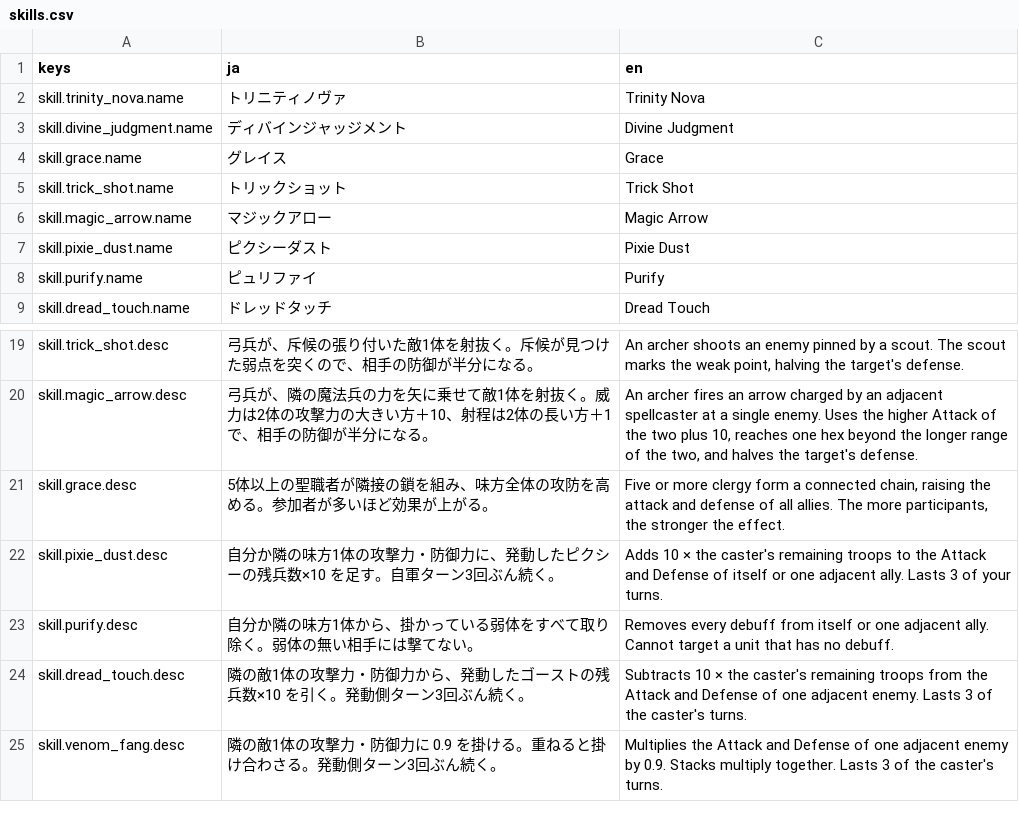
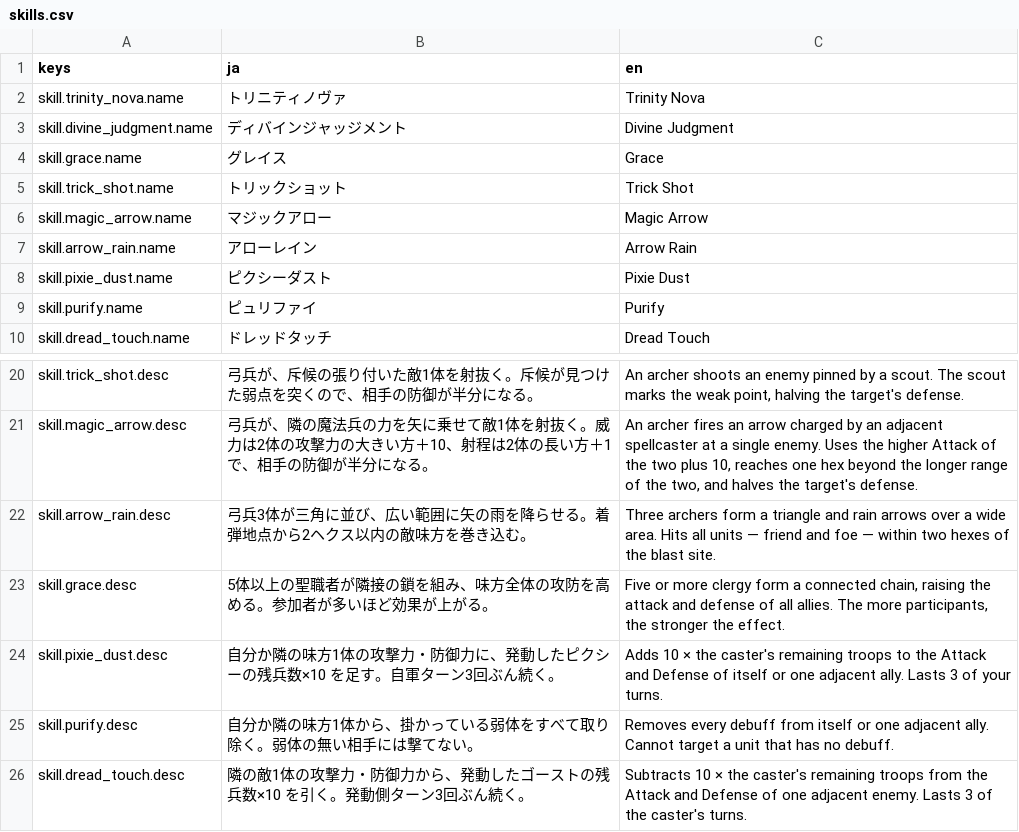
Before and after one commit to sway11466/senaris, a CSV file: godot/data/i18n/skills.csv, drawn as a sheet; only a part is shown, gaps mark what is left out; the shorter side is filled out with more unchanged rows.

```diff
--- a/godot/data/i18n/skills.csv
+++ b/godot/data/i18n/skills.csv
@@ -6,2 +6,3 @@ skill.trick_shot.name,トリックショット,Trick Shot
 skill.magic_arrow.name,マジックアロー,Magic Arrow
+skill.arrow_rain.name,アローレイン,Arrow Rain
 skill.pixie_dust.name,ピクシーダスト,Pixie Dust
@@ -20,2 +21,3 @@ skill.trick_shot.desc,弓兵が、斥候の張り付いた敵1体を射抜く。
 skill.magic_arrow.desc,弓兵が、隣の魔法兵の力を矢に乗せて敵1体を射抜く。威力は2体の攻撃力の大きい方＋10、射程は2体の長い方＋1で、相手の防御が半分になる。,"An archer fires an arrow charged by an adjacent spellcaster at a single enemy. Uses the higher Attack of the two plus 10, reaches one hex beyond the longer range of the two, and halves the target's defense."
+skill.arrow_rain.desc,弓兵3体が三角に並び、広い範囲に矢の雨を降らせる。着弾地点から2ヘクス以内の敵味方を巻き込む。,"Three archers form a triangle and rain arrows over a wide area. Hits all units — friend and foe — within two hexes of the blast site."
 skill.grace.desc,5体以上の聖職者が隣接の鎖を組み、味方全体の攻防を高める。参加者が多いほど効果が上がる。,"Five or more clergy form a connected chain, raising the attack and defense of all allies. The more participants, the stronger the effect."
```
Also changed, not shown: 13 other files.
